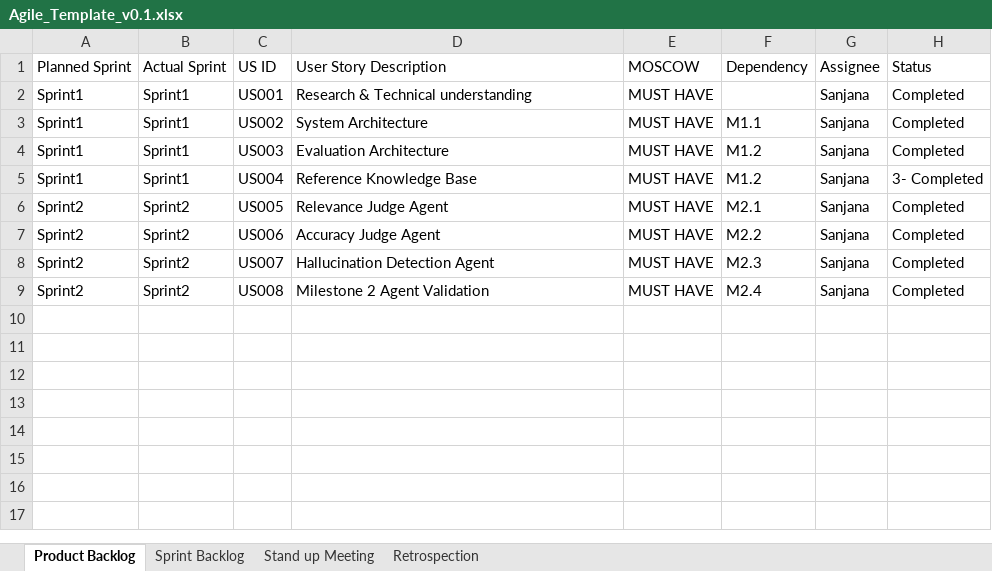
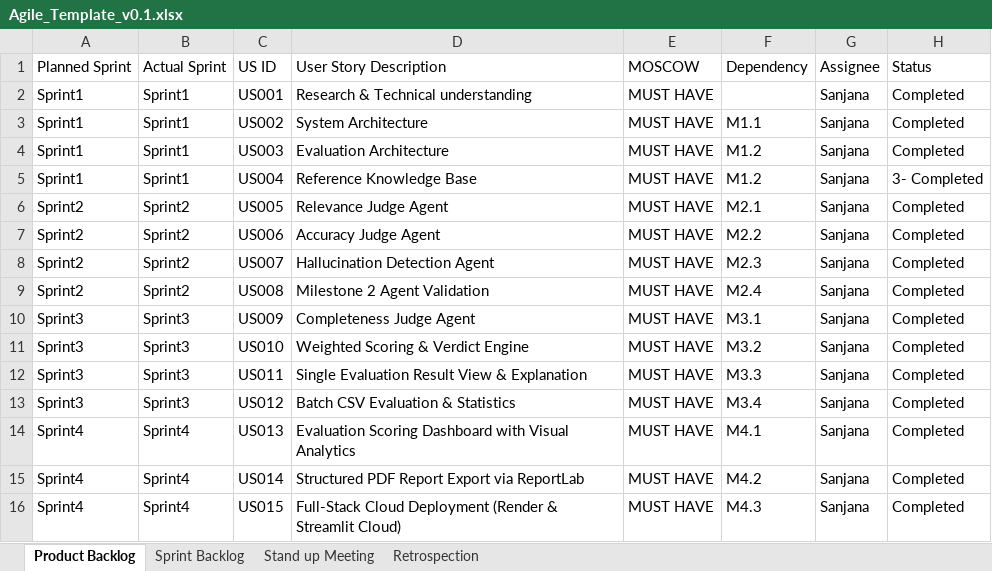
Before and after one commit to Sanjanaedigi/Development-of-AI-Response-Validation-System-with-Hallucination-Detection-Assistance, an Excel workbook: Agile/Agile_Template_v0.1.xlsx, sheet Product Backlog, drawn as a sheet; values as stored, in another font and other column widths than the file's, no borders; the diff names each change by its address in the sheet, - before the commit and + after, or states it on an @@ line.

```diff
--- a/Agile/Agile_Template_v0.1.xlsx (sheet Product Backlog)
+++ b/Agile/Agile_Template_v0.1.xlsx (sheet Product Backlog)
+row 10: Sprint3 | Sprint3 | US009 | Completeness Judge Agent | MUST HAVE | M3.1 | Sanjana | Completed
+row 11: Sprint3 | Sprint3 | US010 | Weighted Scoring & Verdict Engine | MUST HAVE | M3.2 | Sanjana | Completed
+row 12: Sprint3 | Sprint3 | US011 | Single Evaluation Result View & Explanation | MUST HAVE | M3.3 | Sanjana | Completed
+row 13: Sprint3 | Sprint3 | US012 | Batch CSV Evaluation & Statistics | MUST HAVE | M3.4 | Sanjana | Completed
+row 14: Sprint4 | Sprint4 | US013 | Evaluation Scoring Dashboard with Visual Analytics | MUST HAVE | M4.1 | Sanjana | Completed
+row 15: Sprint4 | Sprint4 | US014 | Structured PDF Report Export via ReportLab | MUST HAVE | M4.2 | Sanjana | Completed
+row 16: Sprint4 | Sprint4 | US015 | Full-Stack Cloud Deployment (Render & Streamlit Cloud) | MUST HAVE | M4.3 | Sanjana | Completed
```
Also changed, not shown: sheet Sprint Backlog, sheet Retrospection, sheet Stand up Meeting, Agile/Defect_Tracker Template_v0.1.xlsx, Agile/Unit_Test_Plan_v0.1.xlsx.
